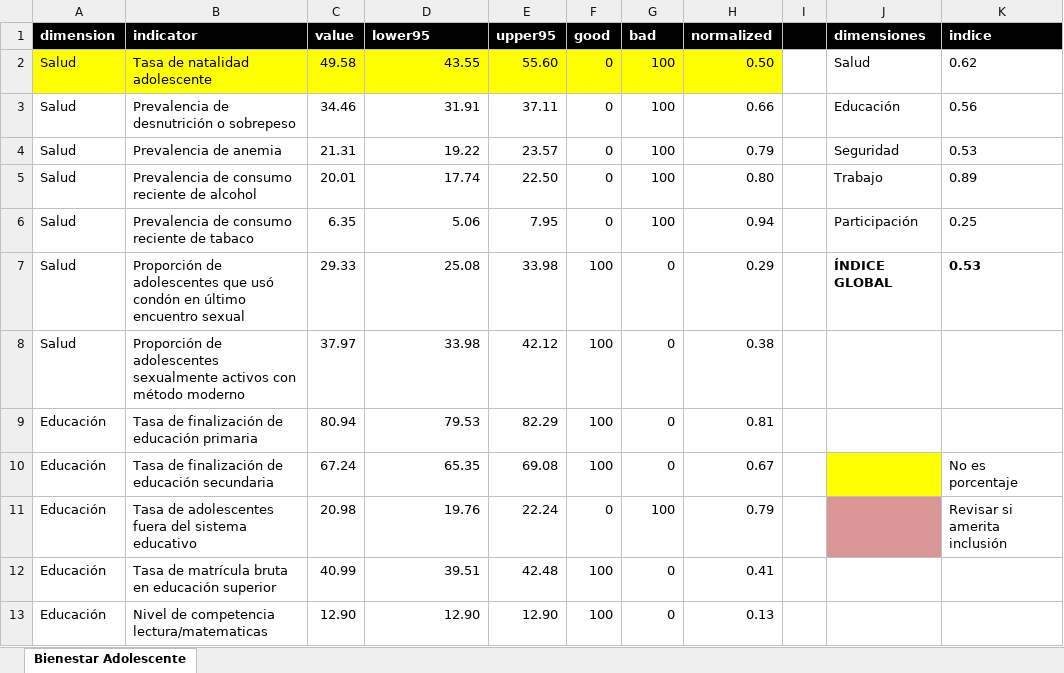
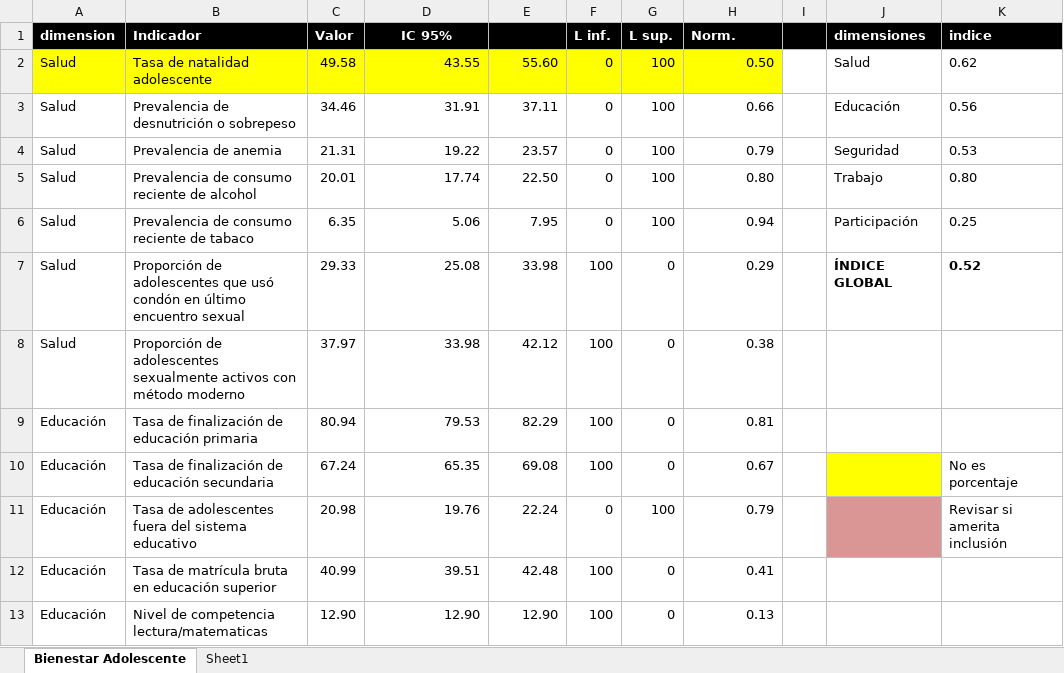
Before and after one commit to bmfazio/bienestar-adolescente, an Excel workbook: code/output/indice_adolescente_v1.xlsx, sheet Bienestar Adolescente, drawn as a sheet; only a part is shown; values as stored, in another font and other column widths than the file's, no borders; conditional formats not drawn; the diff covers the shown part only; the diff names each change by its address in the sheet, - before the commit and + after, or states it on an @@ line.

```diff
--- a/code/output/indice_adolescente_v1.xlsx (sheet Bienestar Adolescente)
+++ b/code/output/indice_adolescente_v1.xlsx (sheet Bienestar Adolescente)
+sheet tab: Sheet1
-B1: indicator
+B1: Indicador
-C1: value
+C1: Valor
-D1: lower95
+D1: IC 95%
-D1 alignment: left
+D1 alignment: center
-E1: upper95
+E1: (empty)
-F1: good
+F1: L inf.
-G1: bad
+G1: L sup.
-H1: normalized
+H1: Norm.
-K5 (indice): 0.89
+K5 (indice): 0.80
-K7 (indice): 0.53
+K7 (indice): 0.52
```
Also changed, not shown: 34 added rows and 5 edited cells elsewhere in this sheet, 2 other files.
